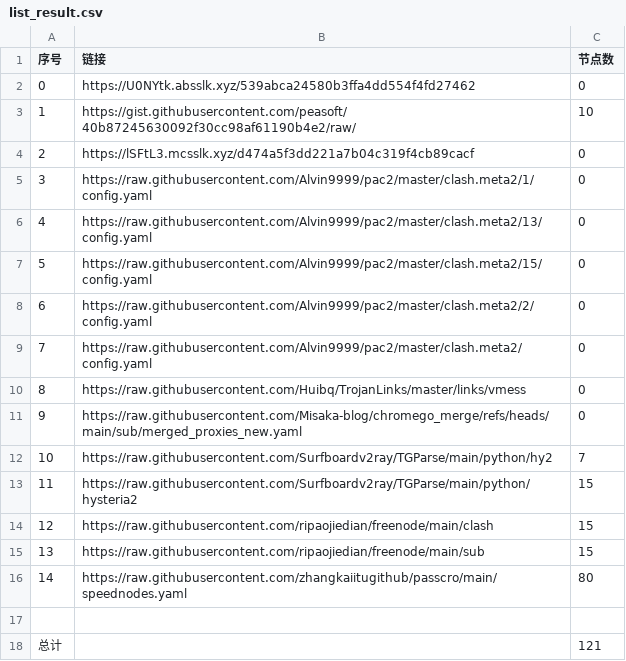
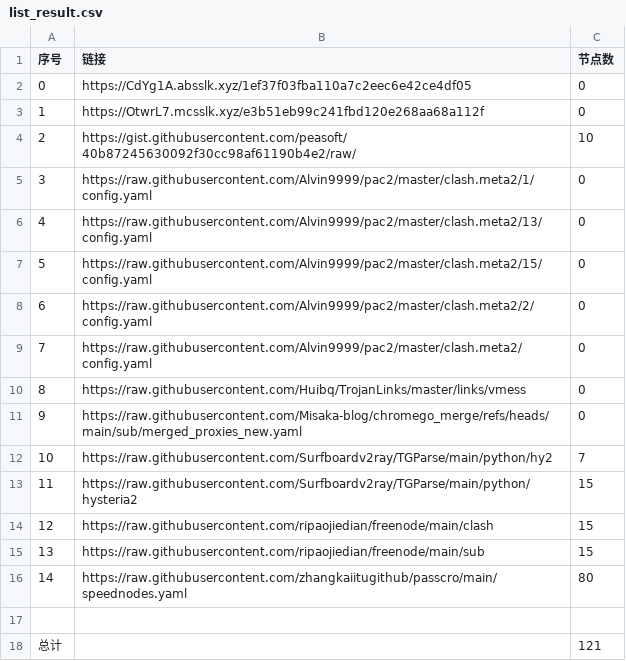
Before and after one commit to jccm66/NoMoreWalls, a CSV file: list_result.csv, drawn as a sheet.

```diff
--- a/list_result.csv
+++ b/list_result.csv
@@ -1,5 +1,5 @@
 序号,链接,节点数
-0,https://U0NYtk.absslk.xyz/539abca24580b3ffa4dd554f4fd27462,0
-1,https://gist.githubusercontent.com/peasoft/40b87245630092f30cc98af61190b4e2/raw/,10
-2,https://lSFtL3.mcsslk.xyz/d474a5f3dd221a7b04c319f4cb89cacf,0
+0,https://CdYg1A.absslk.xyz/1ef37f03fba110a7c2eec6e42ce4df05,0
+1,https://OtwrL7.mcsslk.xyz/e3b51eb99c241fbd120e268aa68a112f,0
+2,https://gist.githubusercontent.com/peasoft/40b87245630092f30cc98af61190b4e2/raw/,10
 3,https://raw.githubusercontent.com/Alvin9999/pac2/master/clash.meta2/1/config.yaml,0
```
Also changed, not shown: 3 other files.
